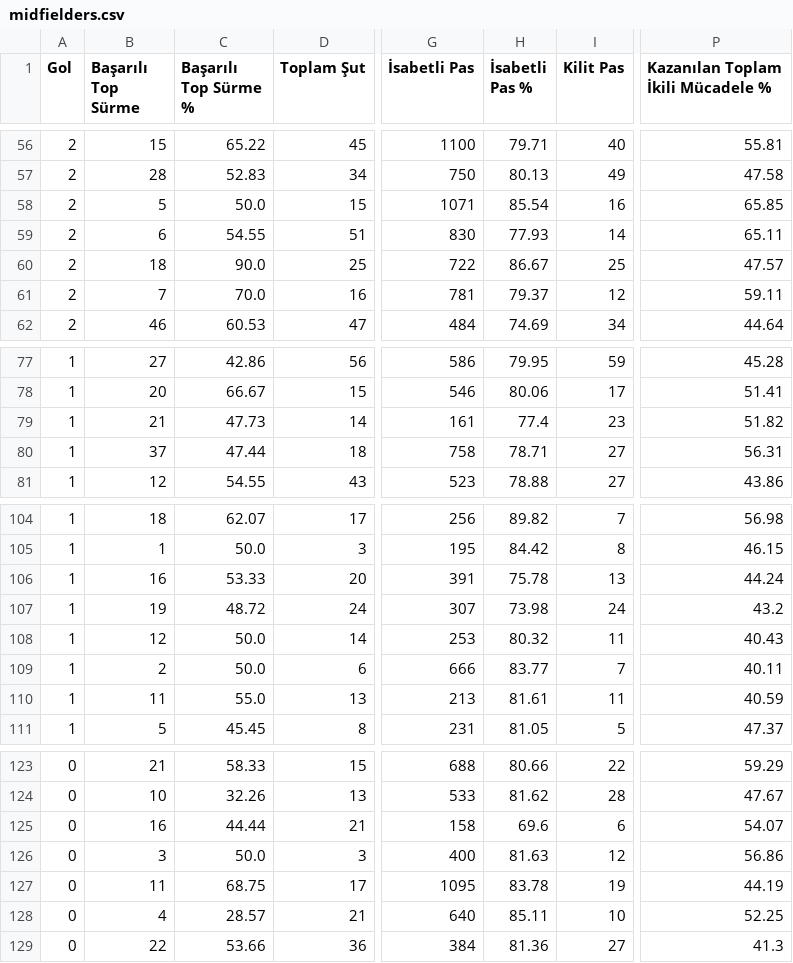
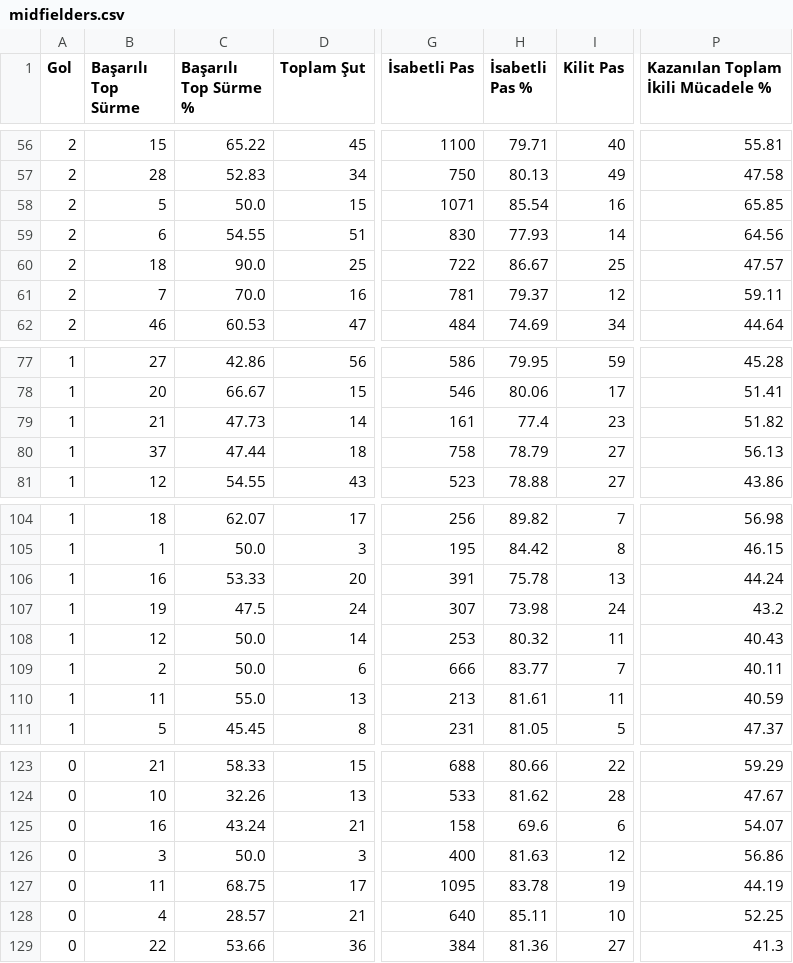
Before and after one commit to scatterradarcsv/csv_scatter_radar_total, a CSV file: midfielders.csv, drawn as a sheet; only a part is shown, gaps mark what is left out; the diff covers the shown part only; the diff names each change by its address in the sheet, - before the commit and + after, or states it on an @@ line.

```diff
--- a/midfielders.csv
+++ b/midfielders.csv
-P59: 65.11
+P59: 64.56
-H80 (İsabetli Pas %): 78.71
+H80 (İsabetli Pas %): 78.79
-P80: 56.31
+P80: 56.13
-C107 (Başarılı Top Sürme %): 48.72
+C107 (Başarılı Top Sürme %): 47.5
-C125 (Başarılı Top Sürme %): 44.44
+C125 (Başarılı Top Sürme %): 43.24
```
Also changed, not shown: 14 edited cells elsewhere in this file.
